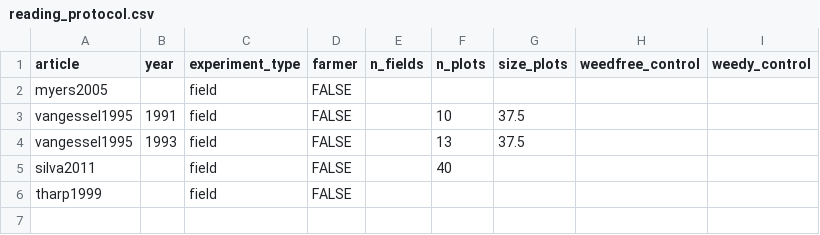
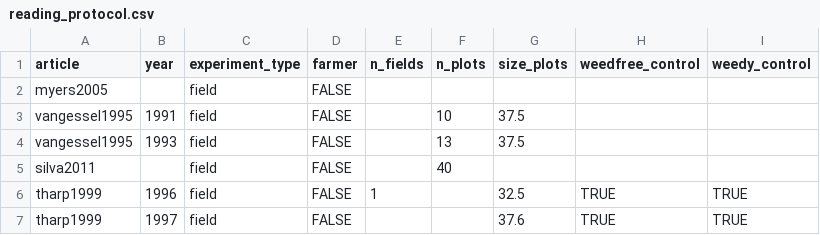
Before and after one commit to Norival/rapport_biblio, a CSV file: R/datas/reading_protocol.csv, drawn as a sheet.

```diff
--- a/R/datas/reading_protocol.csv
+++ b/R/datas/reading_protocol.csv
@@ -5,2 +5,3 @@ vangessel1995,1993,field,FALSE,,13,37.5,,
 silva2011,,field,FALSE,,40,,,
-tharp1999,,field,FALSE,,,,,
+tharp1999,1996,field,FALSE,1,,32.5,TRUE,TRUE
+tharp1999,1997,field,FALSE,,,37.6,TRUE,TRUE
```
Also changed, not shown: R/datas/reading_crop.csv, R/datas/reading_weeds.csv.
